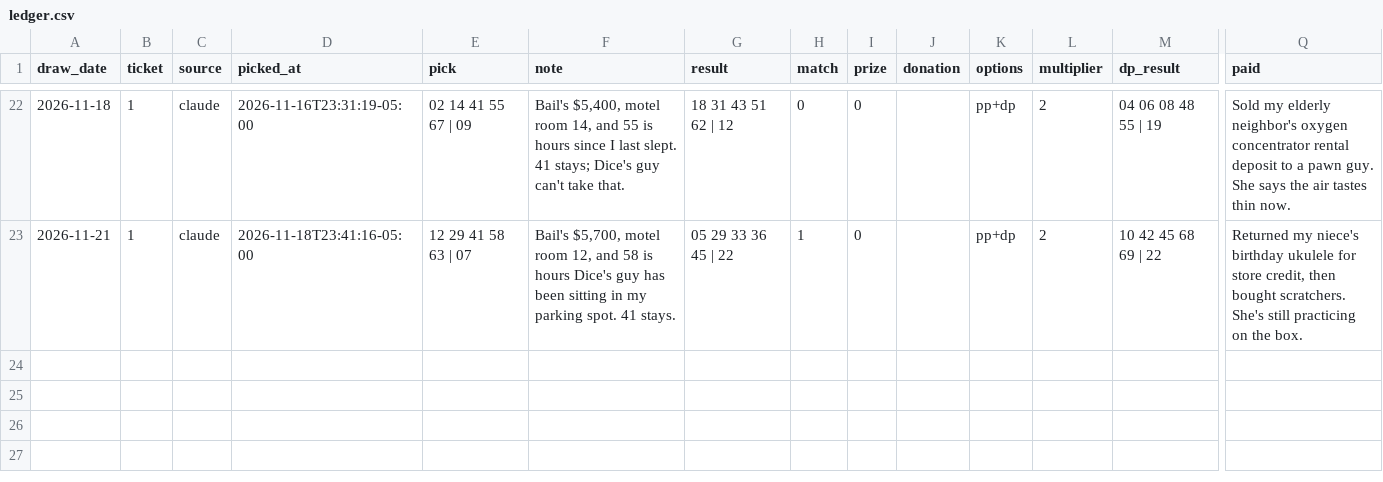
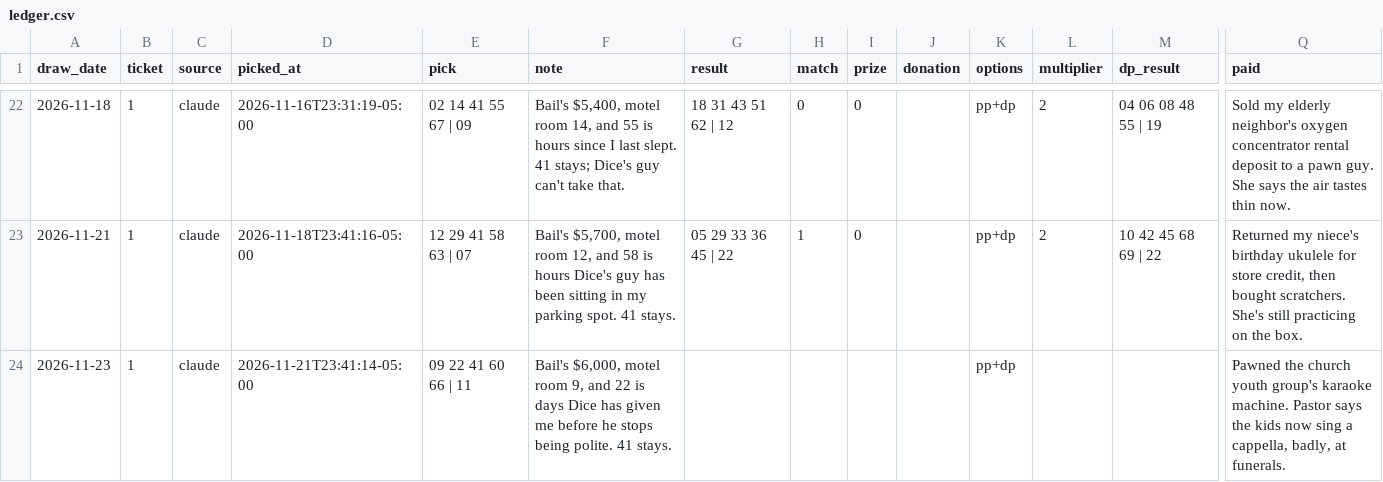
Before and after one commit to design-wins/Claude-picks, a CSV file: ledger.csv, drawn as a sheet; only a part is shown, gaps mark what is left out; rows hold the shown columns only; the diff names each change by its address in the sheet, - before the commit and + after, or states it on an @@ line.

```diff
--- a/ledger.csv
+++ b/ledger.csv
+row 24: 2026-11-23 | 1 | claude | 2026-11-21T23:41:14-05:00 | 09 22 41 60 66 | 11 | Bail's $6,000, motel room 9, and 22 is days Dice has given me before he stops being polite. 41 stays. |  |  |  |  | pp+dp |  |  | Pawned the church youth group's karaoke machine. Pastor says the kids now sing a cappella, badly, at funerals.
```
Also changed, not shown: 1 other file.
